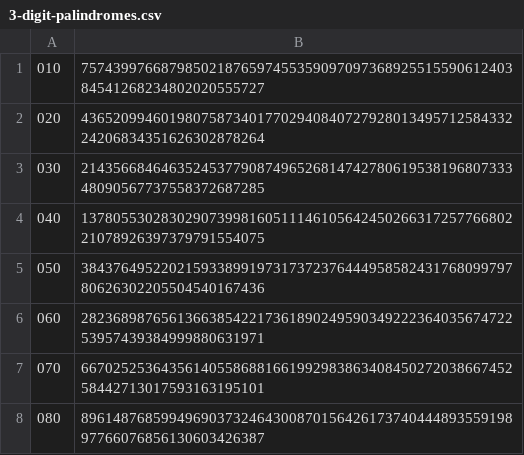
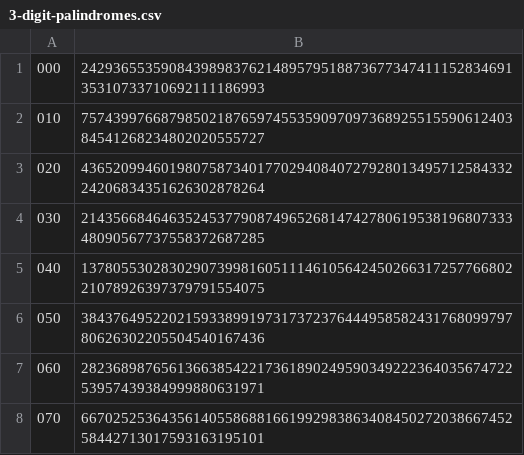
Before and after one commit to Zimtente/ens-collections, a CSV file: collections/3-digit-palindromes.csv, drawn as a sheet; only a part is shown; the shorter side is filled out with more unchanged rows.

Commit message:
fixed 3 digit palindomres (added 000.eth)

```diff
--- a/collections/3-digit-palindromes.csv
+++ b/collections/3-digit-palindromes.csv
@@ -1 +1,2 @@
+000,24293655359084398983762148957951887367734741115283469135310733710692111186993
 010,75743997668798502187659745535909709736892551559061240384541268234802020555727
```
